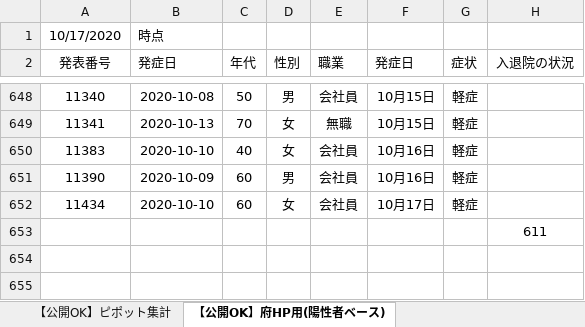
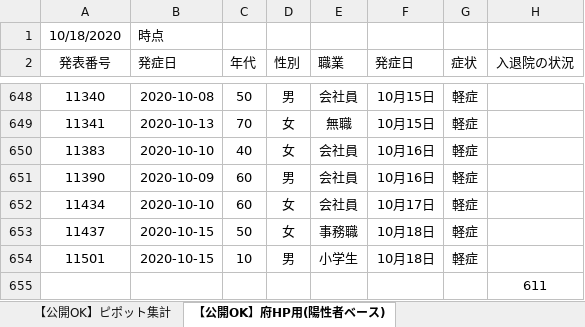
Before and after one commit to yotemuku/covid19, an Excel workbook: data/patients_and_inspections.xlsx, sheet 【公開OK】府HP用(陽性者ベース), drawn as a sheet; only a part is shown, gaps mark what is left out; values as stored, in another font and other column widths than the file's, no borders; the diff names each change by its address in the sheet, - before the commit and + after, or states it on an @@ line.

```diff
--- a/data/patients_and_inspections.xlsx (sheet 【公開OK】府HP用(陽性者ベース))
+++ b/data/patients_and_inspections.xlsx (sheet 【公開OK】府HP用(陽性者ベース))
-A1 (発表番号): 10/17/2020
+A1 (発表番号): 10/18/2020
+row 653: 11437 | 2020-10-15 | 50 | 女 | 事務職 | 10月18日 | 軽症
+row 654: 11501 | 2020-10-15 | 10 | 男 | 小学生 | 10月18日 | 軽症
```
Also changed, not shown: sheet 【公開OK】コロナサイト用（日付ベース）, sheet 【公開OK】ピポット集計, 1 other file.
